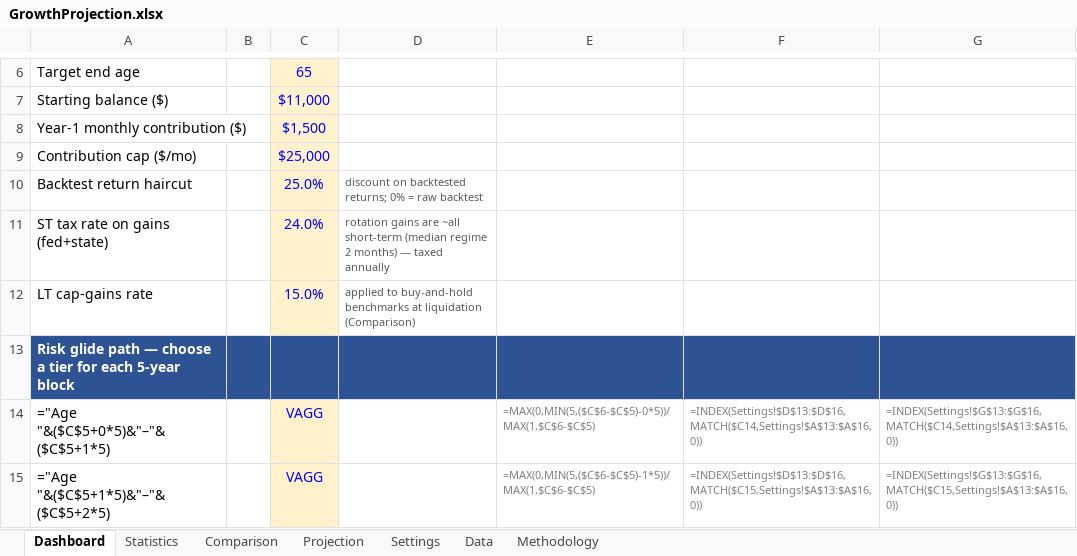
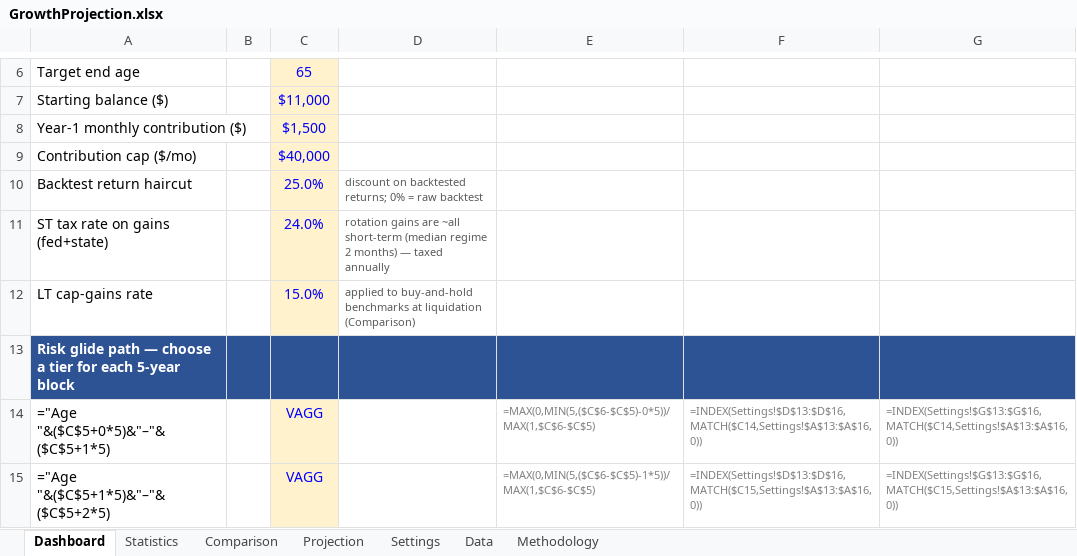
Before and after one commit to HoldenCole/IBKRTradingBot, an Excel workbook: GrowthProjection.xlsx, sheet Dashboard, drawn as a sheet; only a part is shown, gaps mark what is left out; values as stored, in another font and other column widths than the file's, no borders; formulas without a stored value are shown as written; charts and pictures not drawn; the diff names each change by its address in the sheet, - before the commit and + after, or states it on an @@ line.

```diff
--- a/GrowthProjection.xlsx (sheet Dashboard)
+++ b/GrowthProjection.xlsx (sheet Dashboard)
-C9: $25,000
+C9: $40,000
```
Also changed, not shown: sheet Settings.
